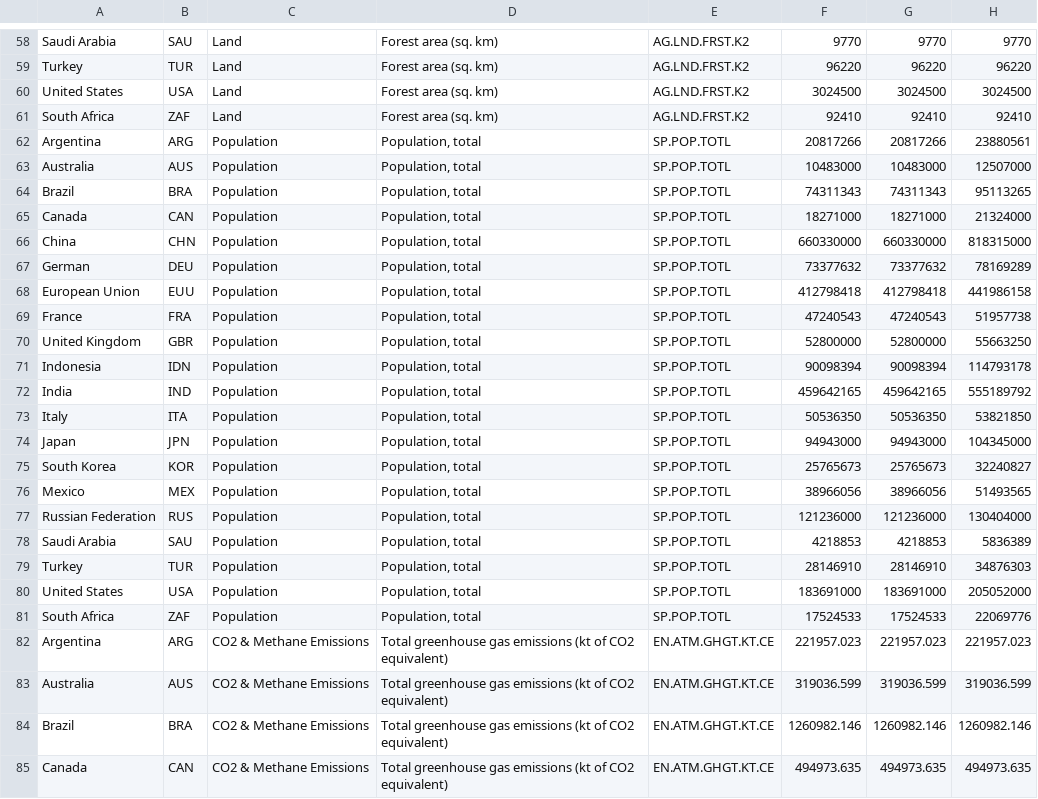
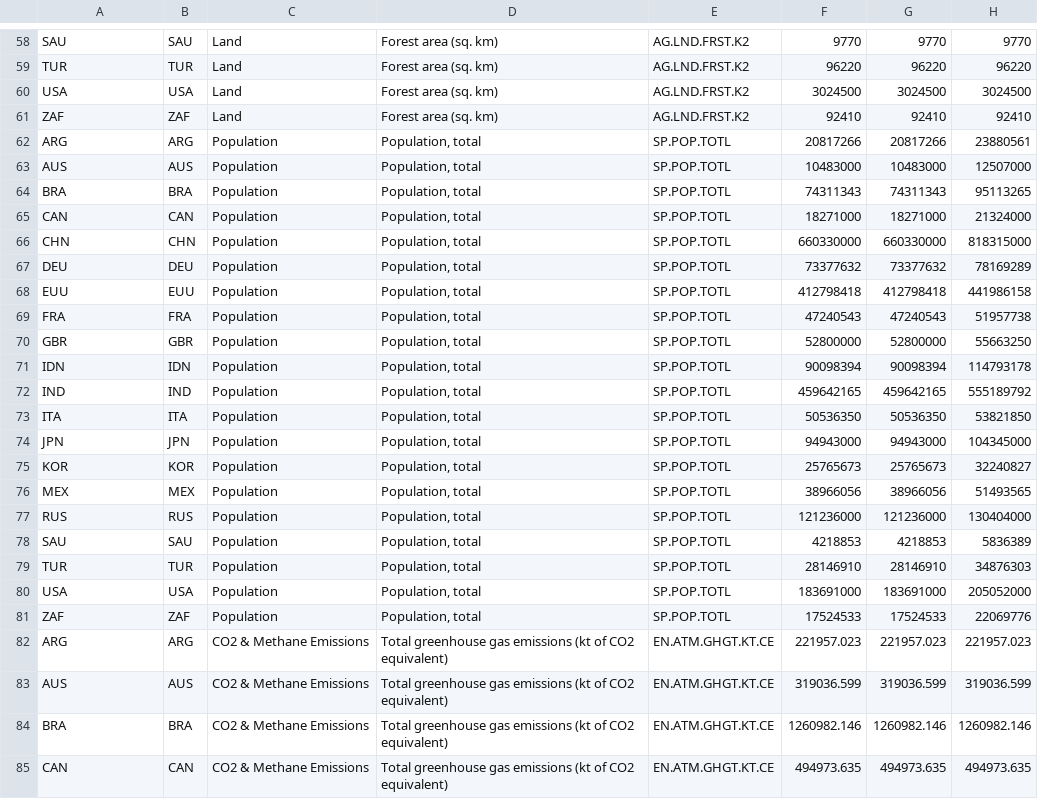
Before and after one commit to jhenvi/Enviromental_Indicators_App, a CSV file: Emissions/static/data/dataworldbank.csv, drawn as a sheet; only a part is shown, gaps mark what is left out; the diff covers the shown part only; the diff names each change by its address in the sheet, - before the commit and + after, or states it on an @@ line.

```diff
--- a/Emissions/static/data/dataworldbank.csv
+++ b/Emissions/static/data/dataworldbank.csv
-A58: Saudi Arabia
+A58: SAU
-A59: Turkey
+A59: TUR
-A60: United States
+A60: USA
-A61: South Africa
+A61: ZAF
-A62: Argentina
+A62: ARG
-A63: Australia
+A63: AUS
-A64: Brazil
+A64: BRA
-A65: Canada
+A65: CAN
-A66: China
+A66: CHN
-A67: German
+A67: DEU
-A68: European Union
+A68: EUU
-A69: France
+A69: FRA
-A70: United Kingdom
+A70: GBR
-A71: Indonesia
+A71: IDN
-A72: India
+A72: IND
-A73: Italy
+A73: ITA
-A74: Japan
+A74: JPN
-A75: South Korea
+A75: KOR
-A76: Mexico
+A76: MEX
-A77: Russian Federation
+A77: RUS
-A78: Saudi Arabia
+A78: SAU
-A79: Turkey
+A79: TUR
-A80: United States
+A80: USA
-A81: South Africa
+A81: ZAF
-A82: Argentina
+A82: ARG
-A83: Australia
+A83: AUS
-A84: Brazil
+A84: BRA
-A85: Canada
+A85: CAN
```
Also changed, not shown: 92 edited cells elsewhere in this file, 20 other files.
